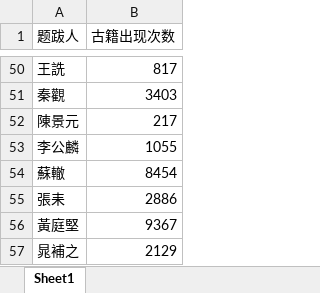
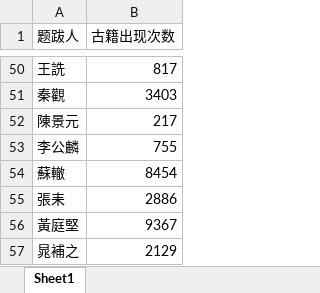
Before and after one commit to oscarchen666/ghzj_back, an Excel workbook: data/古籍讨论度.xlsx, sheet Sheet1, drawn as a sheet; only a part is shown, gaps mark what is left out; values as stored, in another font and other column widths than the file's, no borders; the diff names each change by its address in the sheet, - before the commit and + after, or states it on an @@ line.

```diff
--- a/data/古籍讨论度.xlsx (sheet Sheet1)
+++ b/data/古籍讨论度.xlsx (sheet Sheet1)
-B53 (古籍出现次数): 1055
+B53 (古籍出现次数): 755
```
Also changed, not shown: 2 other files.
